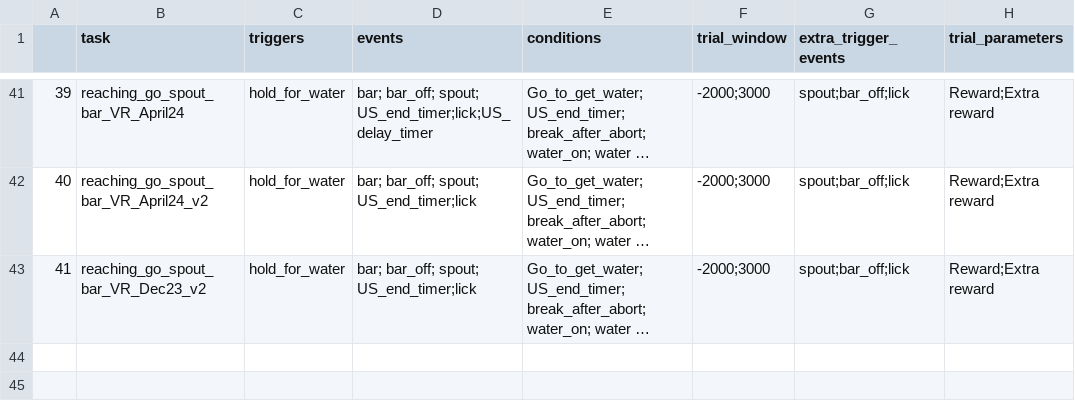
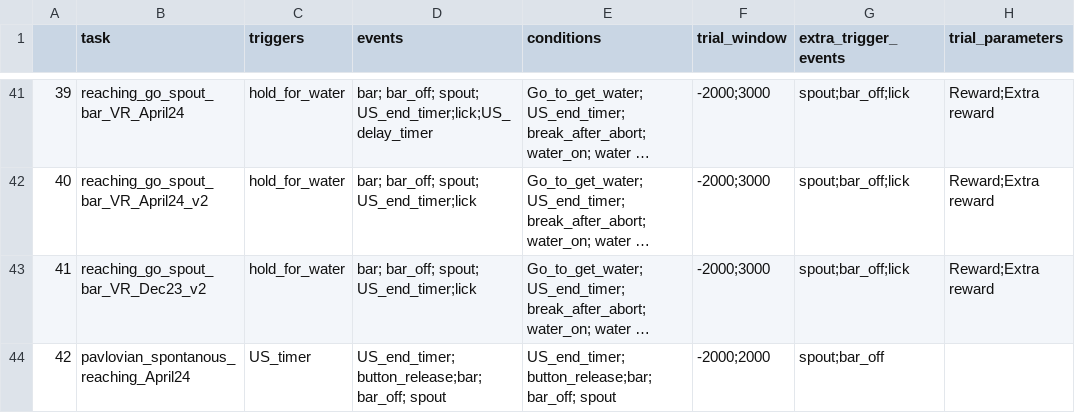
Before and after one commit to Magill-ASAP-team/trialexp, a CSV file: params/tasks_params.csv, drawn as a sheet; only a part is shown, gaps mark what is left out; long unchanged cells end in …; the diff names each change by its address in the sheet, - before the commit and + after, or states it on an @@ line.

```diff
--- a/params/tasks_params.csv
+++ b/params/tasks_params.csv
+row 44: 42 | pavlovian_spontanous_reaching_April24 | US_timer | US_end_timer; button_release;bar; bar_off; spout | US_end_timer; button_release;bar; bar_off; spout | -2000;2000 | spout;bar_off
```
Also changed, not shown: params/animal_info.csv, 2 other files.
